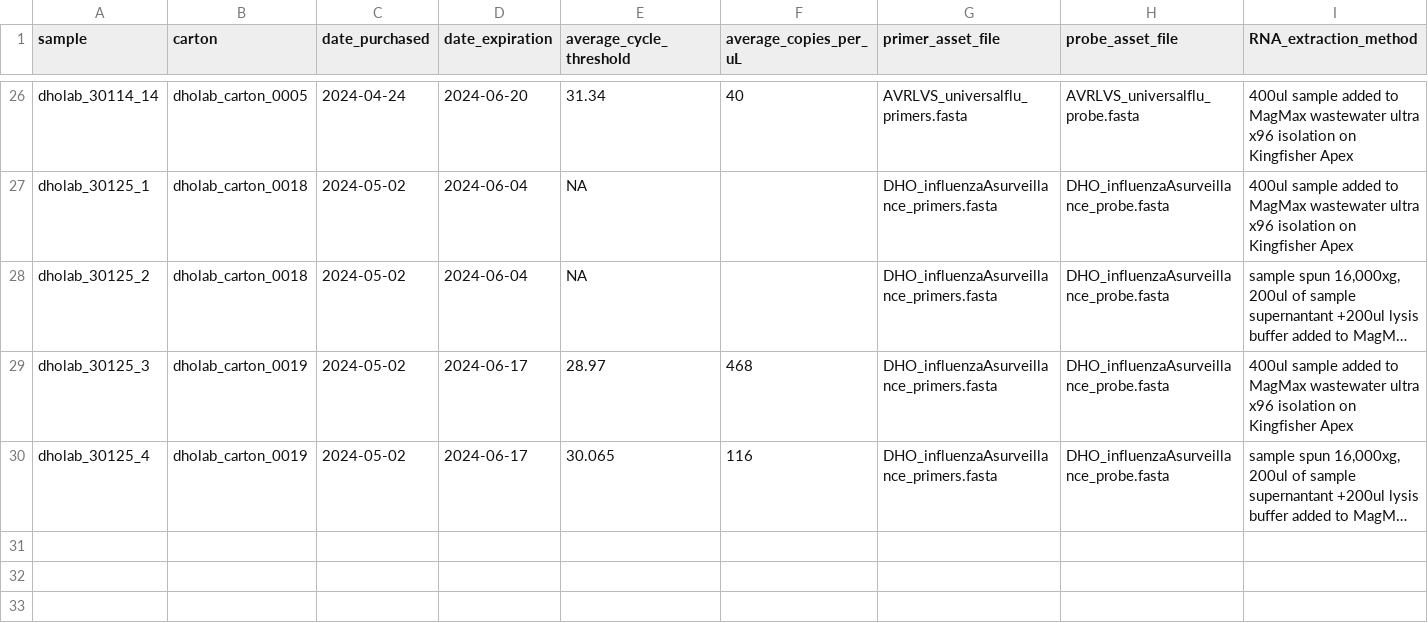
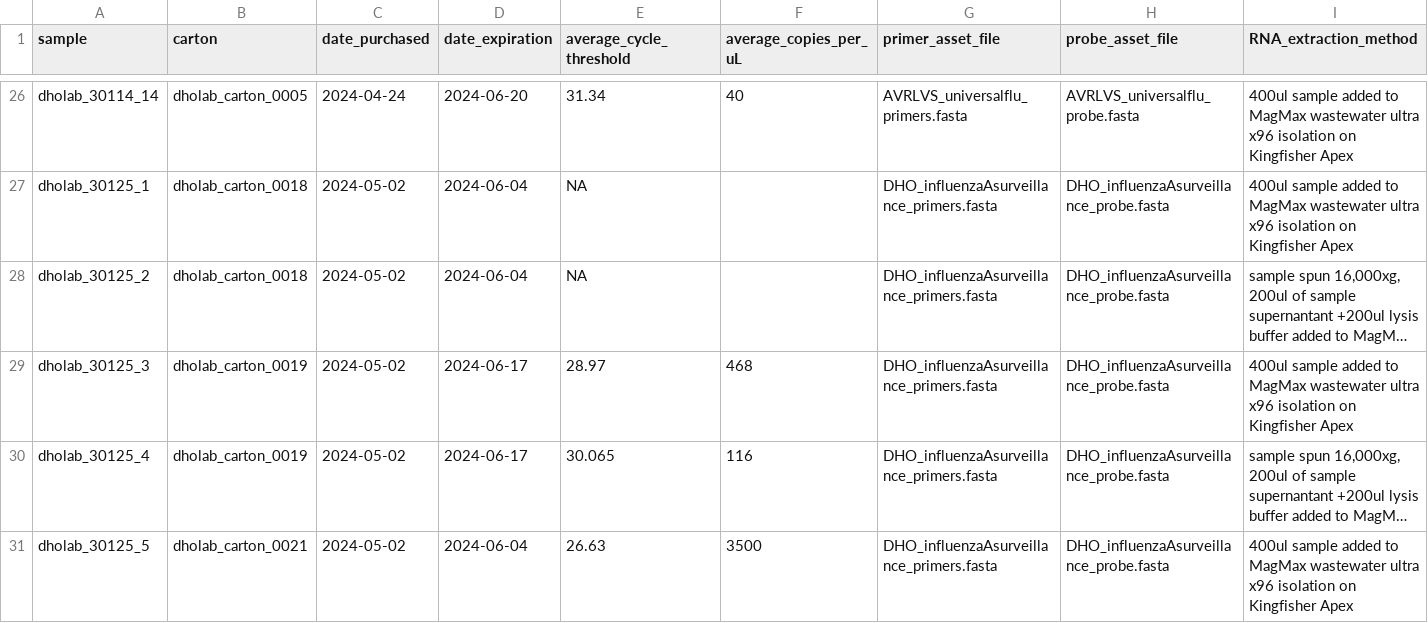
Before and after one commit to dholab/dairy-hpai-monitoring, a TSV file: DETECTION_RESULTS.tsv, drawn as a sheet; only a part is shown, gaps mark what is left out; long unchanged cells end in …; rows hold the shown columns only; the diff names each change by its address in the sheet, - before the commit and + after, or states it on an @@ line.

Commit message:
appening another row

```diff
--- a/DETECTION_RESULTS.tsv
+++ b/DETECTION_RESULTS.tsv
+row 31: dholab_30125_5 | dholab_carton_0021 | 2024-05-02 | 2024-06-04 | 26.63 | 3500 | DHO_influenzaAsurveillance_primers.fasta | DHO_influenzaAsurveillance_probe.fasta | 400ul sample added to MagMax wastewater ultra x96 isolation on Kingfisher Apex
```
